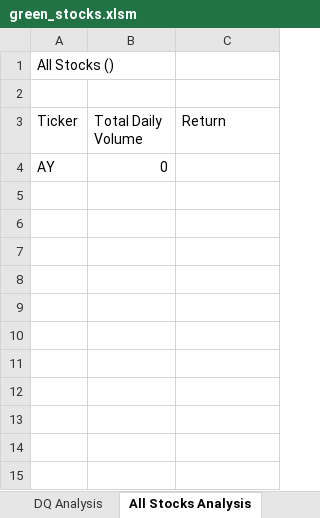
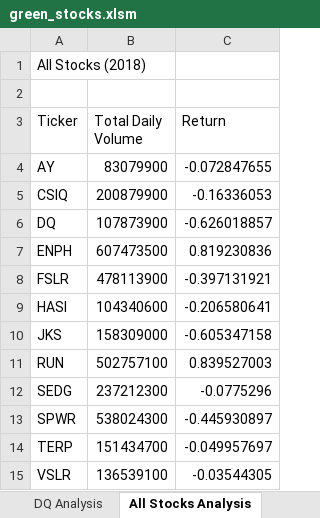
Before and after one commit to marhanlang/stock-analysis, an Excel workbook: green_stocks.xlsm, sheet All Stocks Analysis, drawn as a sheet; values as stored, in another font and other column widths than the file's, no borders; charts and pictures not drawn; the diff names each change by its address in the sheet, - before the commit and + after, or states it on an @@ line.

Commit message:
Added Timer

```diff
--- a/green_stocks.xlsm (sheet All Stocks Analysis)
+++ b/green_stocks.xlsm (sheet All Stocks Analysis)
-A1 (Ticker): All Stocks ()
+A1 (Ticker): All Stocks (2018)
-B4 (Total Daily Volume): 0
+B4 (Total Daily Volume): 83079900
-C4 (Return): (empty)
+C4 (Return): -0.072847655
+row 5: CSIQ | 200879900 | -0.16336053
+row 6: DQ | 107873900 | -0.626018857
+row 7: ENPH | 607473500 | 0.819230836
+row 8: FSLR | 478113900 | -0.397131921
+row 9: HASI | 104340600 | -0.206580641
+row 10: JKS | 158309000 | -0.605347158
+row 11: RUN | 502757100 | 0.839527003
+row 12: SEDG | 237212300 | -0.0775296
+row 13: SPWR | 538024300 | -0.445930897
+row 14: TERP | 151434700 | -0.049957697
+row 15: VSLR | 136539100 | -0.03544305
```
